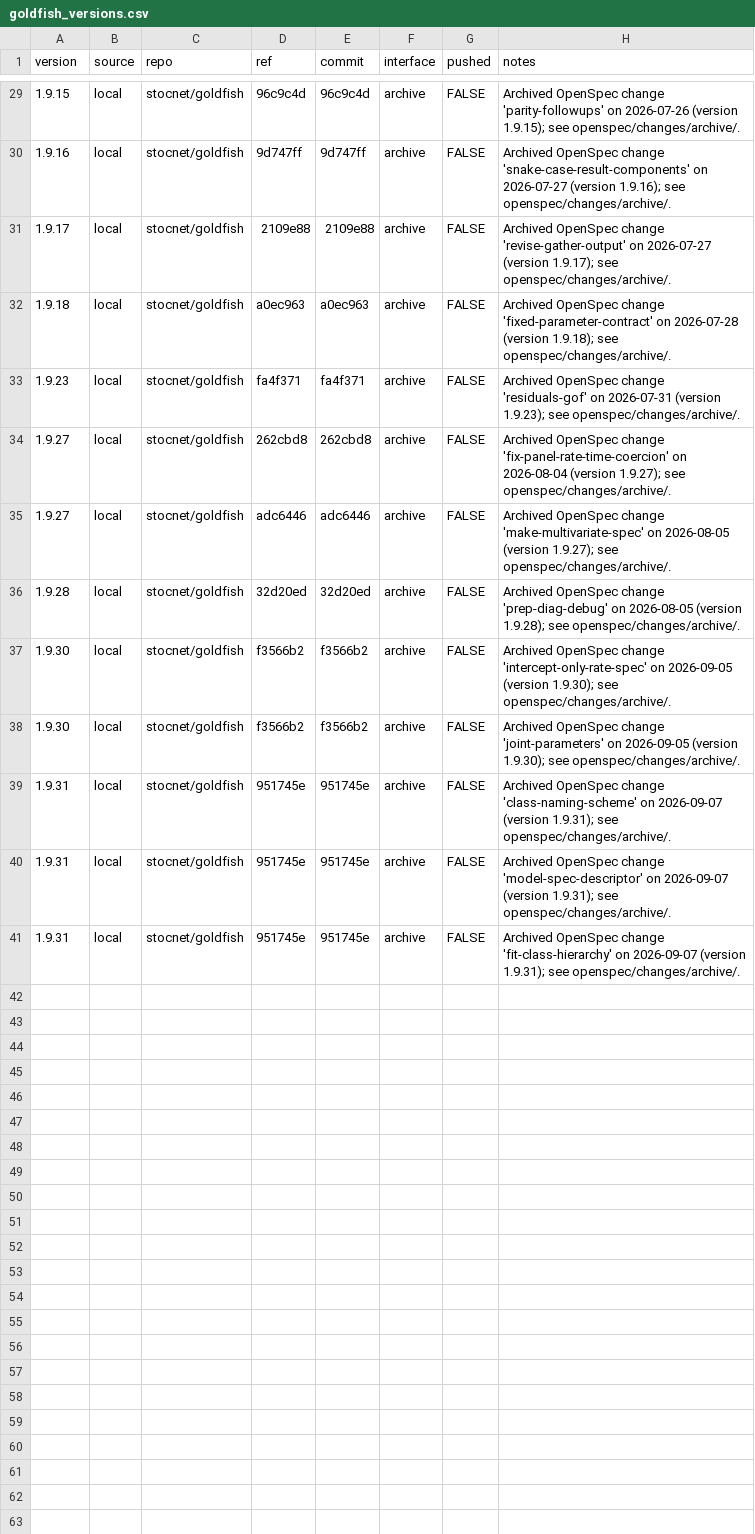
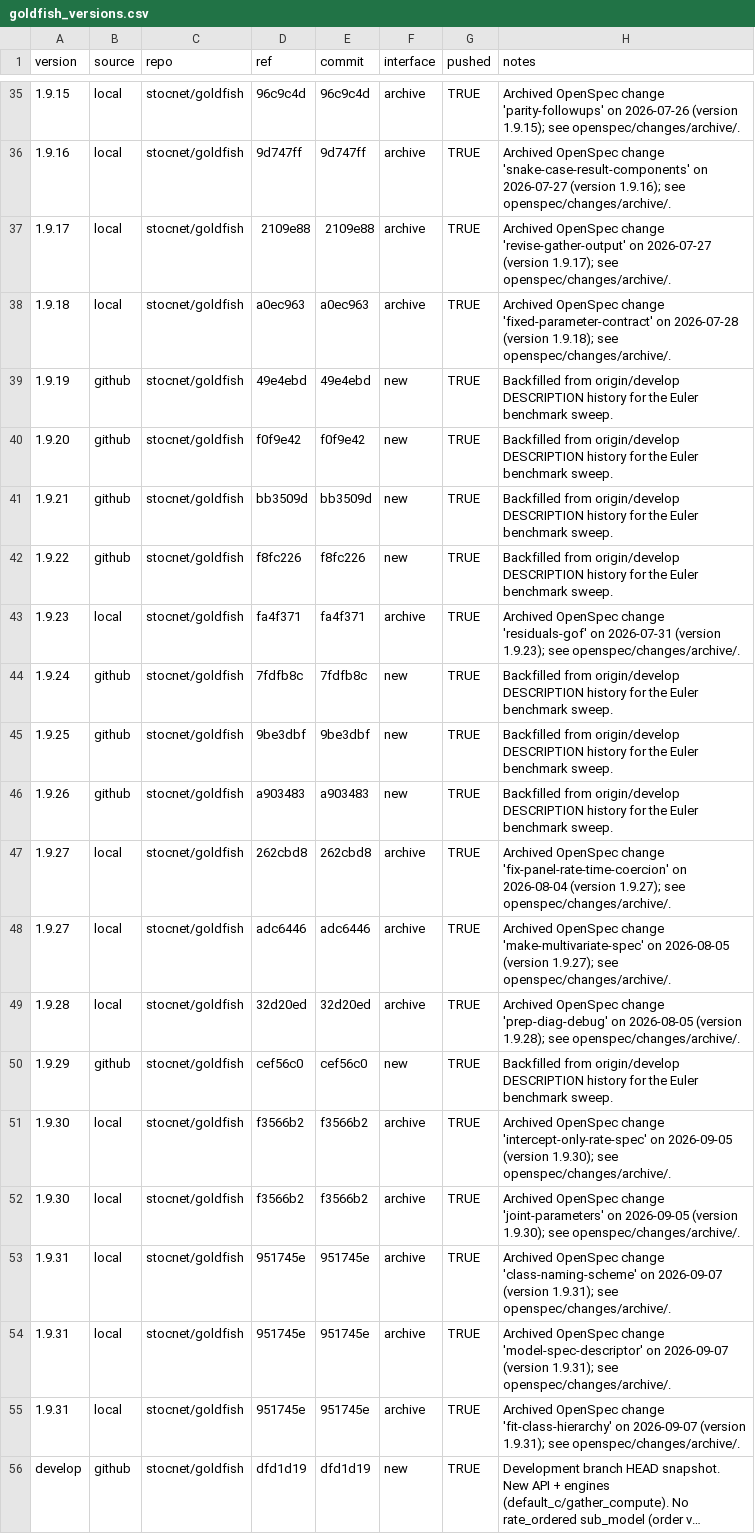
Before and after one commit to stocnet/goldfish, a CSV file: .plan/goldfish_versions.csv, drawn as a sheet; only a part is shown, gaps mark what is left out; long unchanged cells end in …; addresses are those after the commit; the diff covers the shown part only; the diff names each change by its address in the sheet, - before the commit and + after, or states it on an @@ line.

```diff
--- a/.plan/goldfish_versions.csv
+++ b/.plan/goldfish_versions.csv
-G35:G38 (pushed): FALSE
+G35:G38 (pushed): TRUE
+row 39: 1.9.19 | github | stocnet/goldfish | 49e4ebd | 49e4ebd | new | TRUE | Backfilled from origin/develop DESCRIPTION history for the Euler benchmark sweep.
+row 40: 1.9.20 | github | stocnet/goldfish | f0f9e42 | f0f9e42 | new | TRUE | Backfilled from origin/develop DESCRIPTION history for the Euler benchmark sweep.
+row 41: 1.9.21 | github | stocnet/goldfish | bb3509d | bb3509d | new | TRUE | Backfilled from origin/develop DESCRIPTION history for the Euler benchmark sweep.
+row 42: 1.9.22 | github | stocnet/goldfish | f8fc226 | f8fc226 | new | TRUE | Backfilled from origin/develop DESCRIPTION history for the Euler benchmark sweep.
-G43 (pushed): FALSE
+G43 (pushed): TRUE
+row 44: 1.9.24 | github | stocnet/goldfish | 7fdfb8c | 7fdfb8c | new | TRUE | Backfilled from origin/develop DESCRIPTION history for the Euler benchmark sweep.
+row 45: 1.9.25 | github | stocnet/goldfish | 9be3dbf | 9be3dbf | new | TRUE | Backfilled from origin/develop DESCRIPTION history for the Euler benchmark sweep.
+row 46: 1.9.26 | github | stocnet/goldfish | a903483 | a903483 | new | TRUE | Backfilled from origin/develop DESCRIPTION history for the Euler benchmark sweep.
-G47:G49 (pushed): FALSE
+G47:G49 (pushed): TRUE
+row 50: 1.9.29 | github | stocnet/goldfish | cef56c0 | cef56c0 | new | TRUE | Backfilled from origin/develop DESCRIPTION history for the Euler benchmark sweep.
-G51:G55 (pushed): FALSE
+G51:G55 (pushed): TRUE
@@ row 11 moved to row 56: develop @@
```
Also changed, not shown: 7 added rows and 20 edited cells elsewhere in this file.
